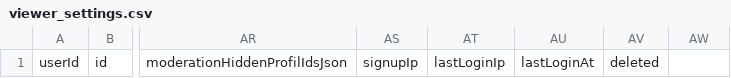
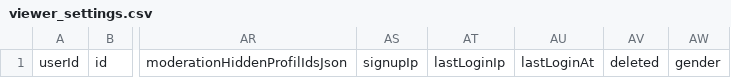
Before and after one commit to itsrim/nel, a CSV file: google-apps-script/csv-templates/viewer_settings.csv, drawn as a sheet; only a part is shown, gaps mark what is left out; the diff names each change by its address in the sheet, - before the commit and + after, or states it on an @@ line.

Commit message:
added gender

```diff
--- a/google-apps-script/csv-templates/viewer_settings.csv
+++ b/google-apps-script/csv-templates/viewer_settings.csv
-AW1: (empty)
+AW1: gender
```
Also changed, not shown: 11 other files.
